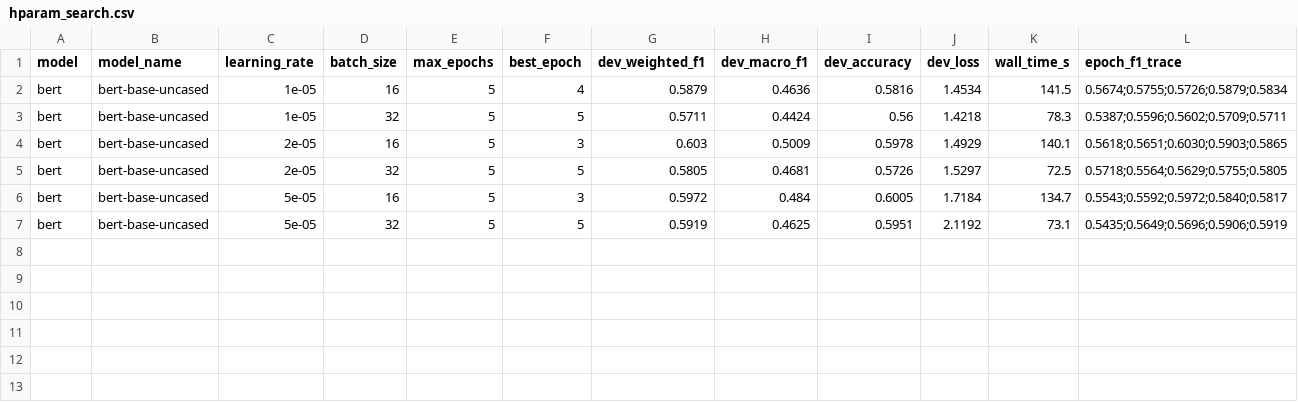
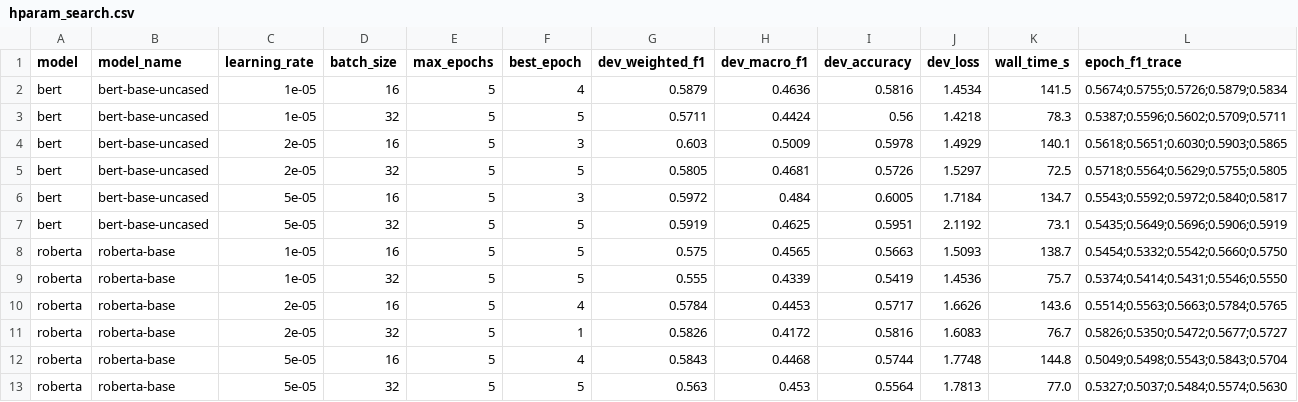
Before and after one commit to spicyilya/NLP_Final_Project, a CSV file: results/hparam_search.csv, drawn as a sheet.

```diff
--- a/results/hparam_search.csv
+++ b/results/hparam_search.csv
@@ -7 +7,7 @@ bert,bert-base-uncased,5e-05,16,5,3,0.5972,0.484,0.6005,1.7184,134.7,0.5543;0.55
 bert,bert-base-uncased,5e-05,32,5,5,0.5919,0.4625,0.5951,2.1192,73.1,0.5435;0.5649;0.5696;0.5906;0.5919
+roberta,roberta-base,1e-05,16,5,5,0.575,0.4565,0.5663,1.5093,138.7,0.5454;0.5332;0.5542;0.5660;0.5750
+roberta,roberta-base,1e-05,32,5,5,0.555,0.4339,0.5419,1.4536,75.7,0.5374;0.5414;0.5431;0.5546;0.5550
+roberta,roberta-base,2e-05,16,5,4,0.5784,0.4453,0.5717,1.6626,143.6,0.5514;0.5563;0.5663;0.5784;0.5765
+roberta,roberta-base,2e-05,32,5,1,0.5826,0.4172,0.5816,1.6083,76.7,0.5826;0.5350;0.5472;0.5677;0.5727
+roberta,roberta-base,5e-05,16,5,4,0.5843,0.4468,0.5744,1.7748,144.8,0.5049;0.5498;0.5543;0.5843;0.5704
+roberta,roberta-base,5e-05,32,5,5,0.563,0.453,0.5564,1.7813,77.0,0.5327;0.5037;0.5484;0.5574;0.5630
```
Also changed, not shown: 5 other files.
